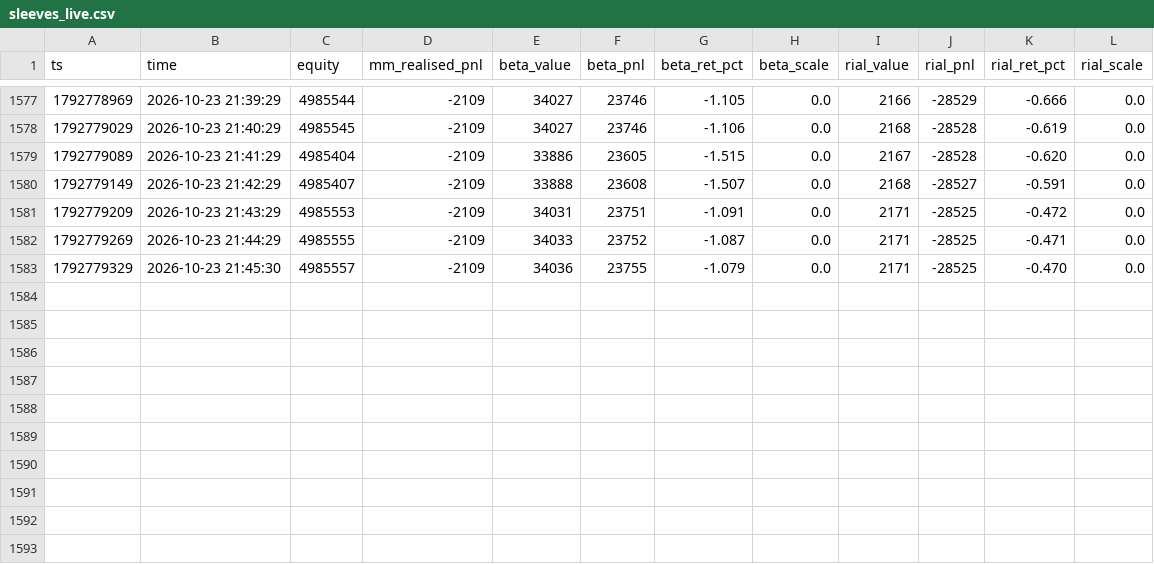
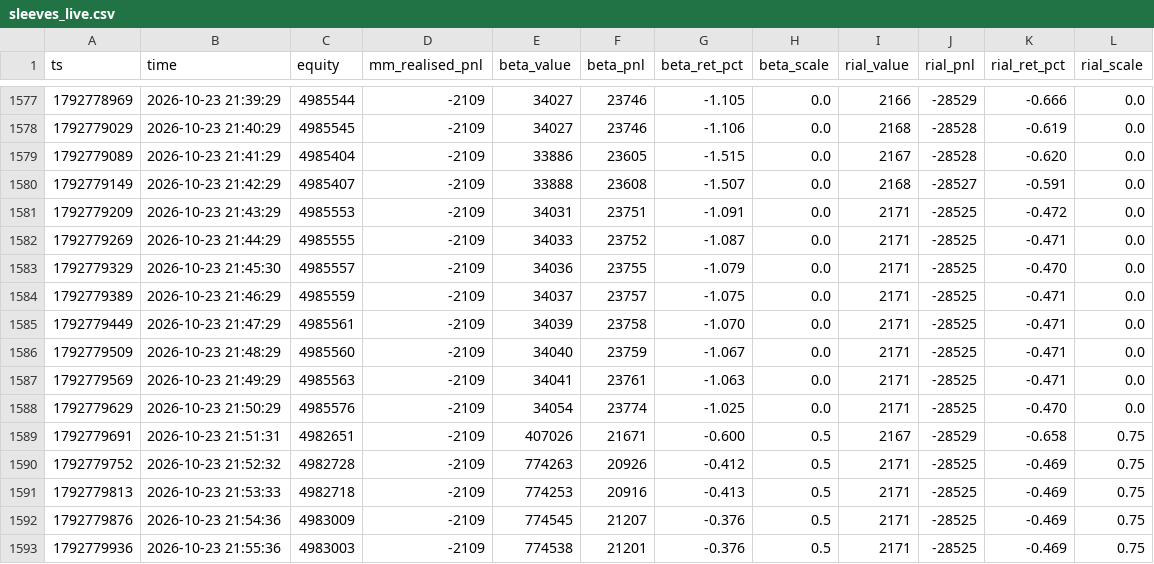
Before and after one commit to RealMdyz/tmn-quant-engine, a CSV file: logs/sleeves_live.csv, drawn as a sheet; only a part is shown, gaps mark what is left out; the diff names each change by its address in the sheet, - before the commit and + after, or states it on an @@ line.

Commit message:
logs 2026-10-23 21:56 (live)

```diff
--- a/logs/sleeves_live.csv
+++ b/logs/sleeves_live.csv
+row 1584: 1792779389 | 2026-10-23 21:46:29 | 4985559 | -2109 | 34037 | 23757 | -1.075 | 0.0 | 2171 | -28525 | -0.471 | 0.0
+row 1585: 1792779449 | 2026-10-23 21:47:29 | 4985561 | -2109 | 34039 | 23758 | -1.070 | 0.0 | 2171 | -28525 | -0.471 | 0.0
+row 1586: 1792779509 | 2026-10-23 21:48:29 | 4985560 | -2109 | 34040 | 23759 | -1.067 | 0.0 | 2171 | -28525 | -0.471 | 0.0
+row 1587: 1792779569 | 2026-10-23 21:49:29 | 4985563 | -2109 | 34041 | 23761 | -1.063 | 0.0 | 2171 | -28525 | -0.471 | 0.0
+row 1588: 1792779629 | 2026-10-23 21:50:29 | 4985576 | -2109 | 34054 | 23774 | -1.025 | 0.0 | 2171 | -28525 | -0.470 | 0.0
+row 1589: 1792779691 | 2026-10-23 21:51:31 | 4982651 | -2109 | 407026 | 21671 | -0.600 | 0.5 | 2167 | -28529 | -0.658 | 0.75
+row 1590: 1792779752 | 2026-10-23 21:52:32 | 4982728 | -2109 | 774263 | 20926 | -0.412 | 0.5 | 2171 | -28525 | -0.469 | 0.75
+row 1591: 1792779813 | 2026-10-23 21:53:33 | 4982718 | -2109 | 774253 | 20916 | -0.413 | 0.5 | 2171 | -28525 | -0.469 | 0.75
+row 1592: 1792779876 | 2026-10-23 21:54:36 | 4983009 | -2109 | 774545 | 21207 | -0.376 | 0.5 | 2171 | -28525 | -0.469 | 0.75
+row 1593: 1792779936 | 2026-10-23 21:55:36 | 4983003 | -2109 | 774538 | 21201 | -0.376 | 0.5 | 2171 | -28525 | -0.469 | 0.75
```
Also changed, not shown: logs/equity_live.csv, 3 other files.
